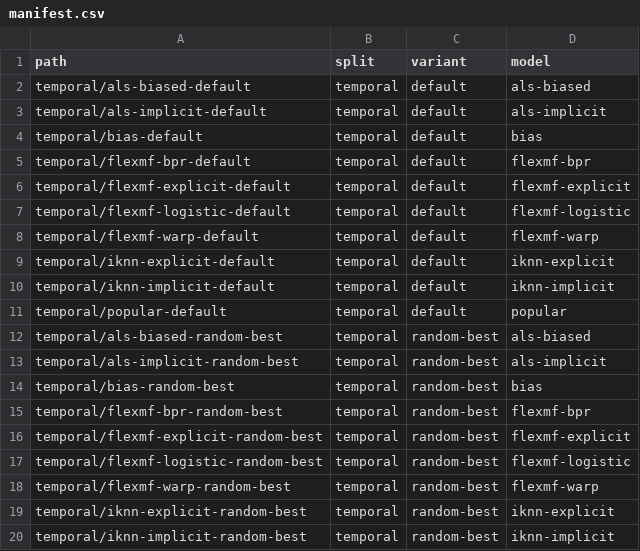
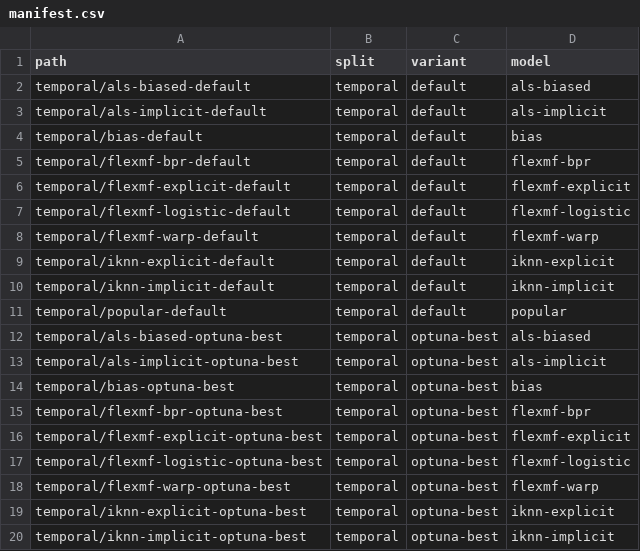
Before and after one commit to lenskit/lenskit-codex, a CSV file: movielens/ML25M/runs/manifest.csv, drawn as a sheet.

```diff
--- a/movielens/ML25M/runs/manifest.csv
+++ b/movielens/ML25M/runs/manifest.csv
@@ -11,10 +11,10 @@ temporal/iknn-implicit-default,temporal,default,iknn-implicit
 temporal/popular-default,temporal,default,popular
-temporal/als-biased-random-best,temporal,random-best,als-biased
-temporal/als-implicit-random-best,temporal,random-best,als-implicit
-temporal/bias-random-best,temporal,random-best,bias
-temporal/flexmf-bpr-random-best,temporal,random-best,flexmf-bpr
-temporal/flexmf-explicit-random-best,temporal,random-best,flexmf-explicit
-temporal/flexmf-logistic-random-best,temporal,random-best,flexmf-logistic
-temporal/flexmf-warp-random-best,temporal,random-best,flexmf-warp
-temporal/iknn-explicit-random-best,temporal,random-best,iknn-explicit
-temporal/iknn-implicit-random-best,temporal,random-best,iknn-implicit
+temporal/als-biased-optuna-best,temporal,optuna-best,als-biased
+temporal/als-implicit-optuna-best,temporal,optuna-best,als-implicit
+temporal/bias-optuna-best,temporal,optuna-best,bias
+temporal/flexmf-bpr-optuna-best,temporal,optuna-best,flexmf-bpr
+temporal/flexmf-explicit-optuna-best,temporal,optuna-best,flexmf-explicit
+temporal/flexmf-logistic-optuna-best,temporal,optuna-best,flexmf-logistic
+temporal/flexmf-warp-optuna-best,temporal,optuna-best,flexmf-warp
+temporal/iknn-explicit-optuna-best,temporal,optuna-best,iknn-explicit
+temporal/iknn-implicit-optuna-best,temporal,optuna-best,iknn-implicit
```
Also changed, not shown: movielens/ML32M/runs/manifest.csv, 8 other files.
